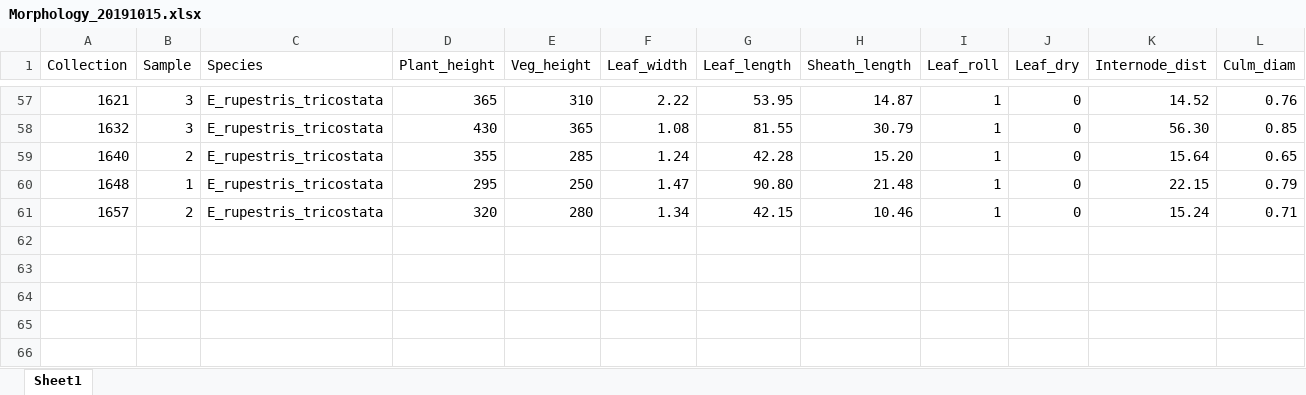
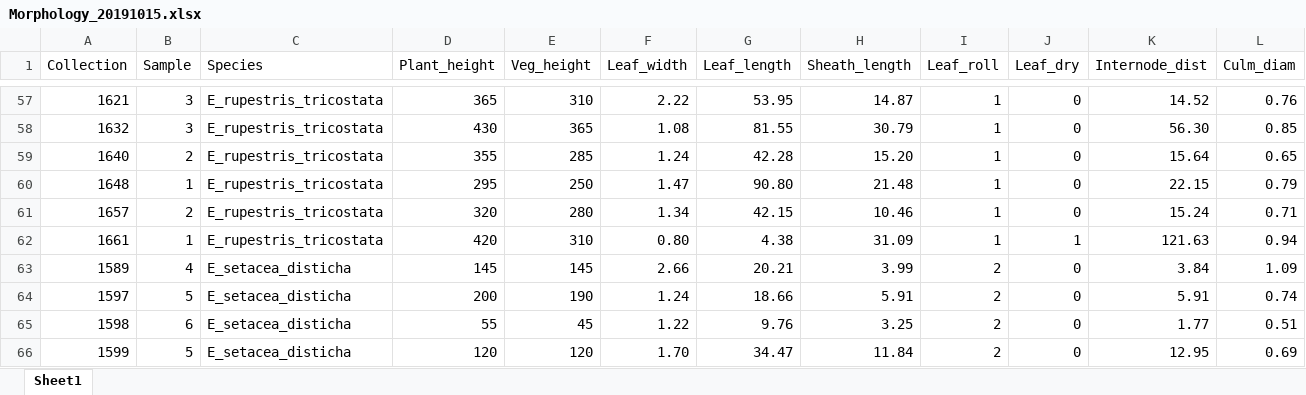
Before and after one commit to Lwoots/Ehrharta_morphology, an Excel workbook: Raw/Unprocessed/Morphology_20191015.xlsx, sheet Sheet1, drawn as a sheet; only a part is shown, gaps mark what is left out; values as stored, in another font and other column widths than the file's, no borders; rows hold the shown columns only; the diff names each change by its address in the sheet, - before the commit and + after, or states it on an @@ line.

```diff
--- a/Raw/Unprocessed/Morphology_20191015.xlsx (sheet Sheet1)
+++ b/Raw/Unprocessed/Morphology_20191015.xlsx (sheet Sheet1)
+row 62: 1661 | 1 | E_rupestris_tricostata | 420 | 310 | 0.80 | 4.38 | 31.09 | 1 | 1 | 121.63 | 0.94
+row 63: 1589 | 4 | E_setacea_disticha | 145 | 145 | 2.66 | 20.21 | 3.99 | 2 | 0 | 3.84 | 1.09
+row 64: 1597 | 5 | E_setacea_disticha | 200 | 190 | 1.24 | 18.66 | 5.91 | 2 | 0 | 5.91 | 0.74
+row 65: 1598 | 6 | E_setacea_disticha | 55 | 45 | 1.22 | 9.76 | 3.25 | 2 | 0 | 1.77 | 0.51
+row 66: 1599 | 5 | E_setacea_disticha | 120 | 120 | 1.70 | 34.47 | 11.84 | 2 | 0 | 12.95 | 0.69
```
Also changed, not shown: 1 other file.
